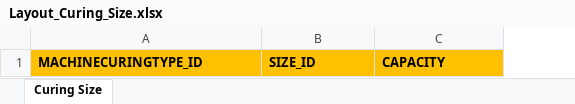
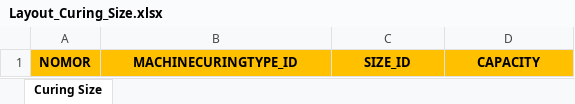
Before and after one commit to SeekorApel/sri_monthly_planning_fe, an Excel workbook: src/assets/Template Excel/Layout_Curing_Size.xlsx, sheet Curing Size, drawn as a sheet; values as stored, in another font and other column widths than the file's, no borders; conditional formats not drawn; addresses are those after the commit; the diff names each change by its address in the sheet, - before the commit and + after, or states it on an @@ line.

```diff
--- a/src/assets/Template Excel/Layout_Curing_Size.xlsx (sheet Curing Size)
+++ b/src/assets/Template Excel/Layout_Curing_Size.xlsx (sheet Curing Size)
+column A, row 1: NOMOR
-B1:D1 alignment: left
+B1:D1 alignment: center
```
Also changed, not shown: src/assets/Template Excel/Layout_Item_Assy.xlsx, src/assets/Template Excel/Layout_Item_Curing.xlsx, 35 other files.
